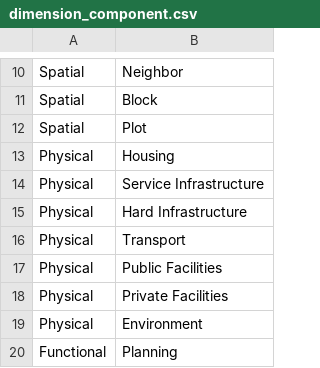
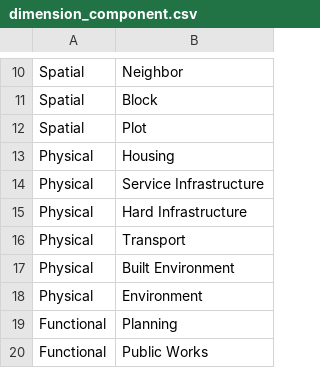
Before and after one commit to miquel-corral/crppindexcard, a CSV file: Files/dimension_component.csv, drawn as a sheet; only a part is shown, gaps mark what is left out; the shorter side is filled out with more unchanged rows.

```diff
--- a/Files/dimension_component.csv
+++ b/Files/dimension_component.csv
@@ -16,4 +16,3 @@ Physical,Hard Infrastructure
 Physical,Transport
-Physical,Public Facilities
-Physical,Private Facilities
+Physical,Built Environment
 Physical,Environment
```
Also changed, not shown: Files/component_system_element.csv, 30 other files.
